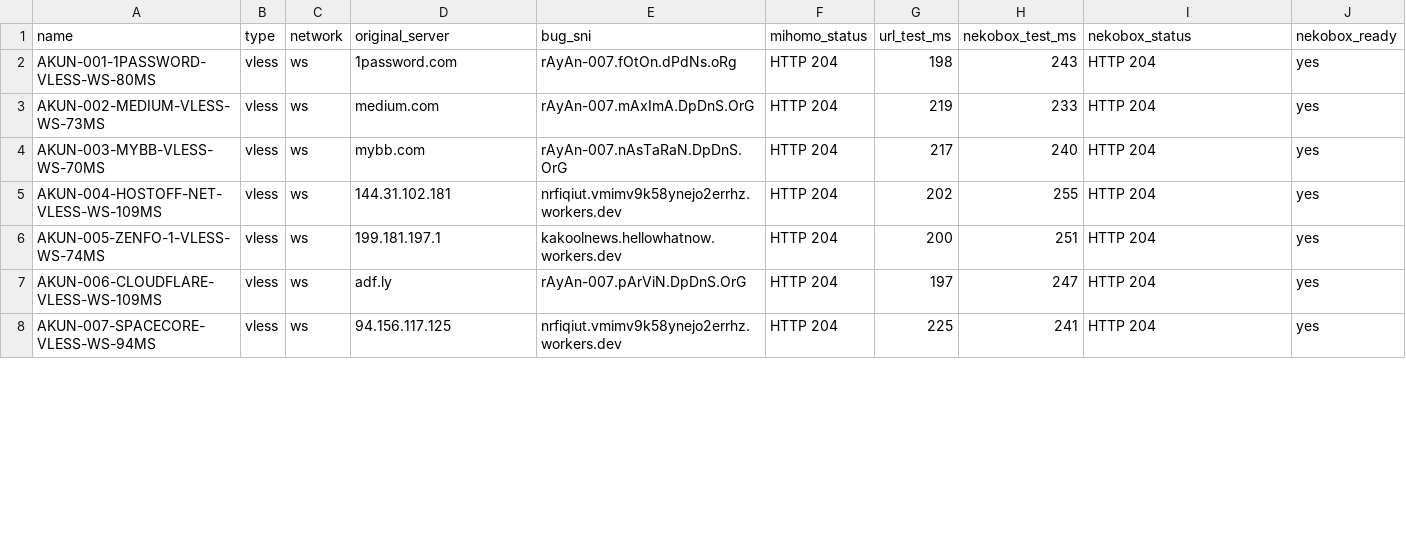
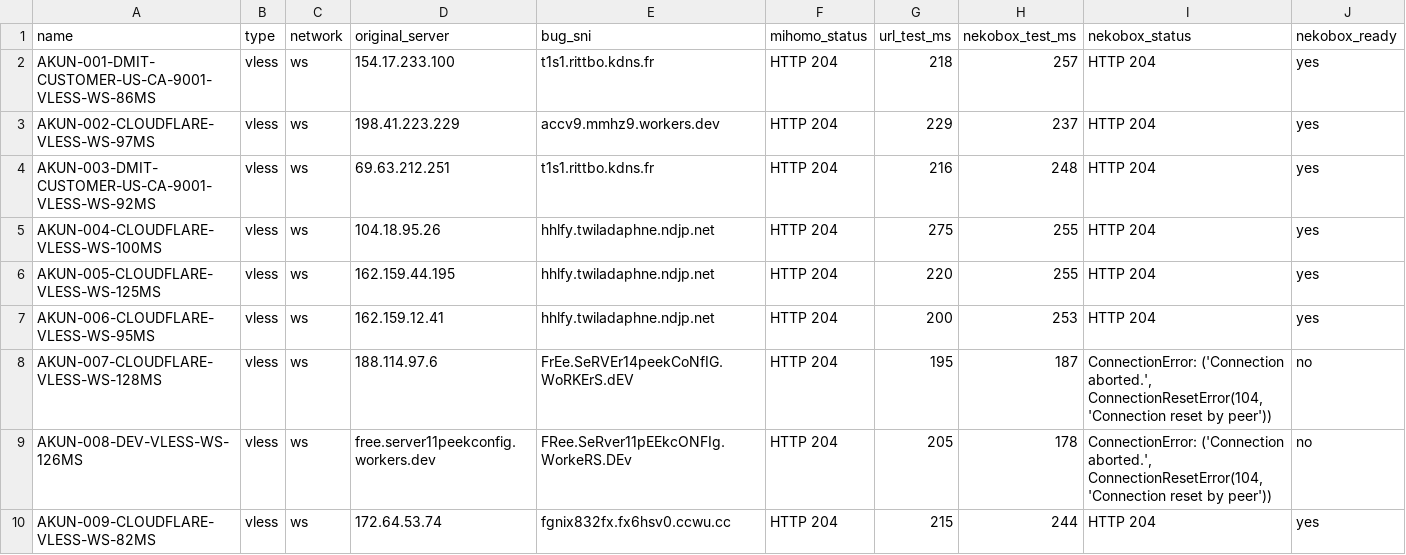
Before and after one commit to adiorany3/ConvertYAML, a CSV file: nekobox_test_report.csv, drawn as a sheet; only a part is shown; the diff covers the shown part only.

```diff
--- a/nekobox_test_report.csv
+++ b/nekobox_test_report.csv
@@ -1,8 +1,10 @@
 name,type,network,original_server,bug_sni,mihomo_status,url_test_ms,nekobox_test_ms,nekobox_status,nekobox_ready
-AKUN-001-1PASSWORD-VLESS-WS-80MS,vless,ws,1password.com,rAyAn-007.fOtOn.dPdNs.oRg,HTTP 204,198,243,HTTP 204,yes
-AKUN-002-MEDIUM-VLESS-WS-73MS,vless,ws,medium.com,rAyAn-007.mAxImA.DpDnS.OrG,HTTP 204,219,233,HTTP 204,yes
-AKUN-003-MYBB-VLESS-WS-70MS,vless,ws,mybb.com,rAyAn-007.nAsTaRaN.DpDnS.OrG,HTTP 204,217,240,HTTP 204,yes
-AKUN-004-HOSTOFF-NET-VLESS-WS-109MS,vless,ws,144.31.102.181,nrfiqiut.vmimv9k58ynejo2errhz.workers.dev,HTTP 204,202,255,HTTP 204,yes
-AKUN-005-ZENFO-1-VLESS-WS-74MS,vless,ws,199.181.197.1,kakoolnews.hellowhatnow.workers.dev,HTTP 204,200,251,HTTP 204,yes
-AKUN-006-CLOUDFLARE-VLESS-WS-109MS,vless,ws,adf.ly,rAyAn-007.pArViN.DpDnS.OrG,HTTP 204,197,247,HTTP 204,yes
-AKUN-007-SPACECORE-VLESS-WS-94MS,vless,ws,94.156.117.125,nrfiqiut.vmimv9k58ynejo2errhz.workers.dev,HTTP 204,225,241,HTTP 204,yes
+AKUN-001-DMIT-CUSTOMER-US-CA-9001-VLESS-WS-86MS,vless,ws,154.17.233.100,t1s1.rittbo.kdns.fr,HTTP 204,218,257,HTTP 204,yes
+AKUN-002-CLOUDFLARE-VLESS-WS-97MS,vless,ws,198.41.223.229,accv9.mmhz9.workers.dev,HTTP 204,229,237,HTTP 204,yes
+AKUN-003-DMIT-CUSTOMER-US-CA-9001-VLESS-WS-92MS,vless,ws,69.63.212.251,t1s1.rittbo.kdns.fr,HTTP 204,216,248,HTTP 204,yes
+AKUN-004-CLOUDFLARE-VLESS-WS-100MS,vless,ws,104.18.95.26,hhlfy.twiladaphne.ndjp.net,HTTP 204,275,255,HTTP 204,yes
+AKUN-005-CLOUDFLARE-VLESS-WS-125MS,vless,ws,162.159.44.195,hhlfy.twiladaphne.ndjp.net,HTTP 204,220,255,HTTP 204,yes
+AKUN-006-CLOUDFLARE-VLESS-WS-95MS,vless,ws,162.159.12.41,hhlfy.twiladaphne.ndjp.net,HTTP 204,200,253,HTTP 204,yes
+AKUN-007-CLOUDFLARE-VLESS-WS-128MS,vless,ws,188.114.97.6,FrEe.SeRVEr14peekCoNfIG.WoRKErS.dEV,HTTP 204,195,187,"ConnectionError: ('Connection aborted.', ConnectionResetError(104, 'Connection reset by peer'))",no
+AKUN-008-DEV-VLESS-WS-126MS,vless,ws,free.server11peekconfig.workers.dev,FRee.SeRver11pEEkcONFIg.WorkeRS.DEv,HTTP 204,205,178,"ConnectionError: ('Connection aborted.', ConnectionResetError(104, 'Connection reset by peer'))",no
+AKUN-009-CLOUDFLARE-VLESS-WS-82MS,vless,ws,172.64.53.74,fgnix832fx.fx6hsv0.ccwu.cc,HTTP 204,215,244,HTTP 204,yes
```
Also changed, not shown: 3 added rows and 15 edited cells elsewhere in this file, openclash_auto_report.csv, urltest_report.csv, 12 other files.
